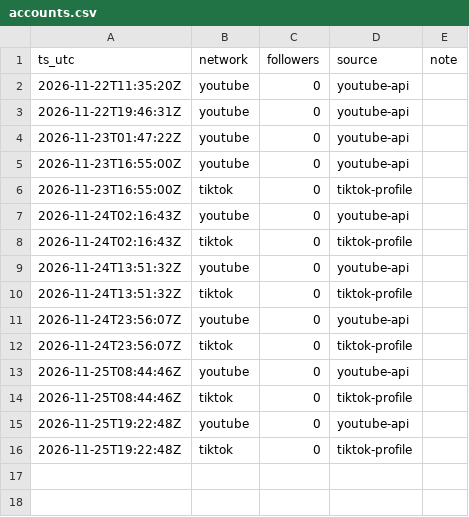
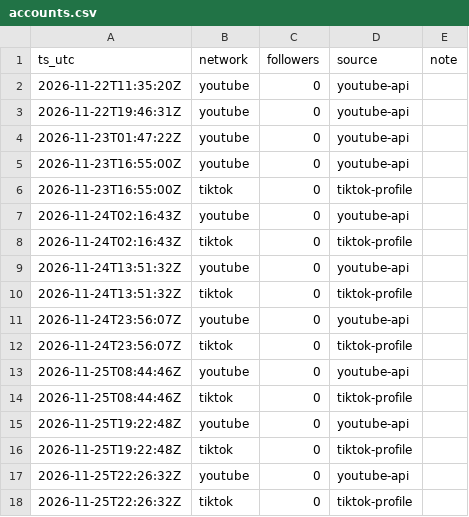
Before and after one commit to everfields/intelligencepick-social, a CSV file: metrics/accounts.csv, drawn as a sheet; the diff names each change by its address in the sheet, - before the commit and + after, or states it on an @@ line.

```diff
--- a/metrics/accounts.csv
+++ b/metrics/accounts.csv
+row 17: 2026-11-25T22:26:32Z | youtube | 0 | youtube-api
+row 18: 2026-11-25T22:26:32Z | tiktok | 0 | tiktok-profile
```
Also changed, not shown: metrics/posts.csv, 3 other files.
